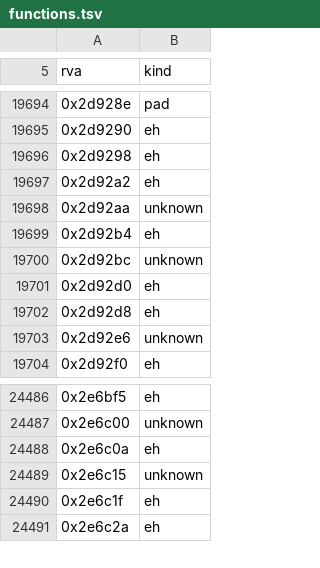
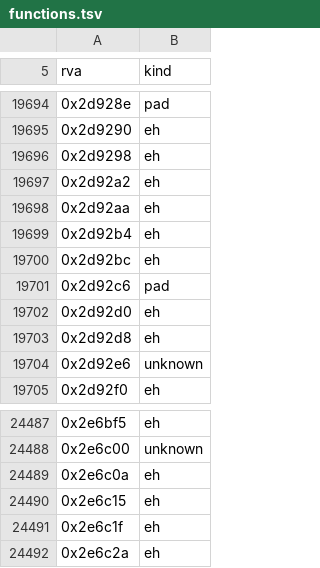
Before and after one commit to sushi-shi/hobbit-decomp, a TSV file: config/retail/functions.tsv, drawn as a sheet; only a part is shown, gaps mark what is left out.

```diff
--- a/config/retail/functions.tsv
+++ b/config/retail/functions.tsv
@@ -19697,5 +19697,6 @@ rva	kind
 0x2d92a2	eh
-0x2d92aa	unknown
+0x2d92aa	eh
 0x2d92b4	eh
-0x2d92bc	unknown
+0x2d92bc	eh
+0x2d92c6	pad
 0x2d92d0	eh
@@ -24488,3 +24489,3 @@ rva	kind
 0x2e6c0a	eh
-0x2e6c15	unknown
+0x2e6c15	eh
 0x2e6c1f	eh
```
Also changed, not shown: config/match_baseline.tsv, config/retail/absolute_relocations.tsv, 40 other files.
